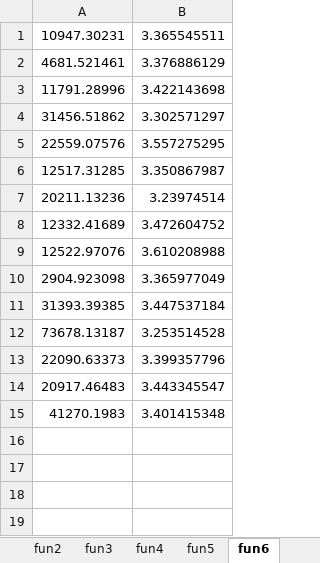
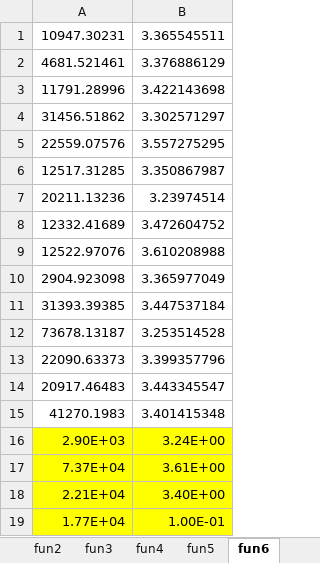
Before and after one commit to Lovirr/BSFPA, an Excel workbook: Flower pollination algorithm/PSO/Data/testdata.xlsx, sheet fun6, drawn as a sheet; values as stored, in another font and other column widths than the file's, no borders; the diff names each change by its address in the sheet, - before the commit and + after, or states it on an @@ line.

```diff
--- a/Flower pollination algorithm/PSO/Data/testdata.xlsx (sheet fun6)
+++ b/Flower pollination algorithm/PSO/Data/testdata.xlsx (sheet fun6)
+row 16: 2.90E+03 | 3.24E+00
+row 17: 7.37E+04 | 3.61E+00
+row 18: 2.21E+04 | 3.40E+00
+row 19: 1.77E+04 | 1.00E-01
```
Also changed, not shown: sheet fun3, sheet fun4, sheet fun2, sheet fun1, sheet fun5, sheet fun7, 1 more sheet.
